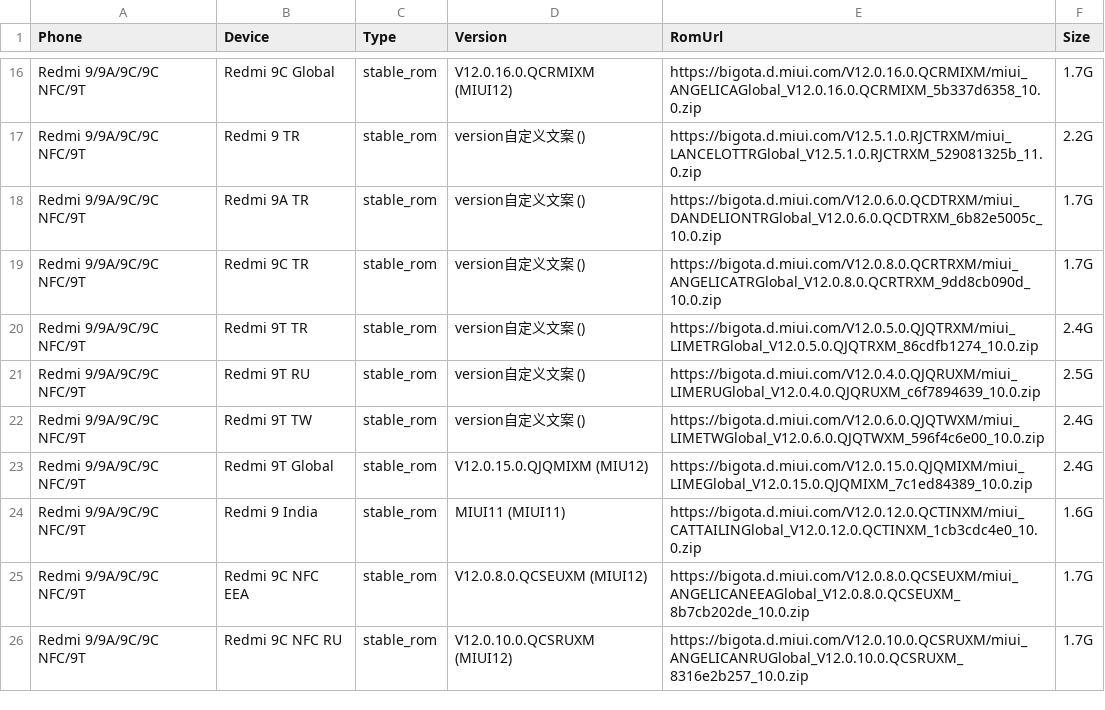
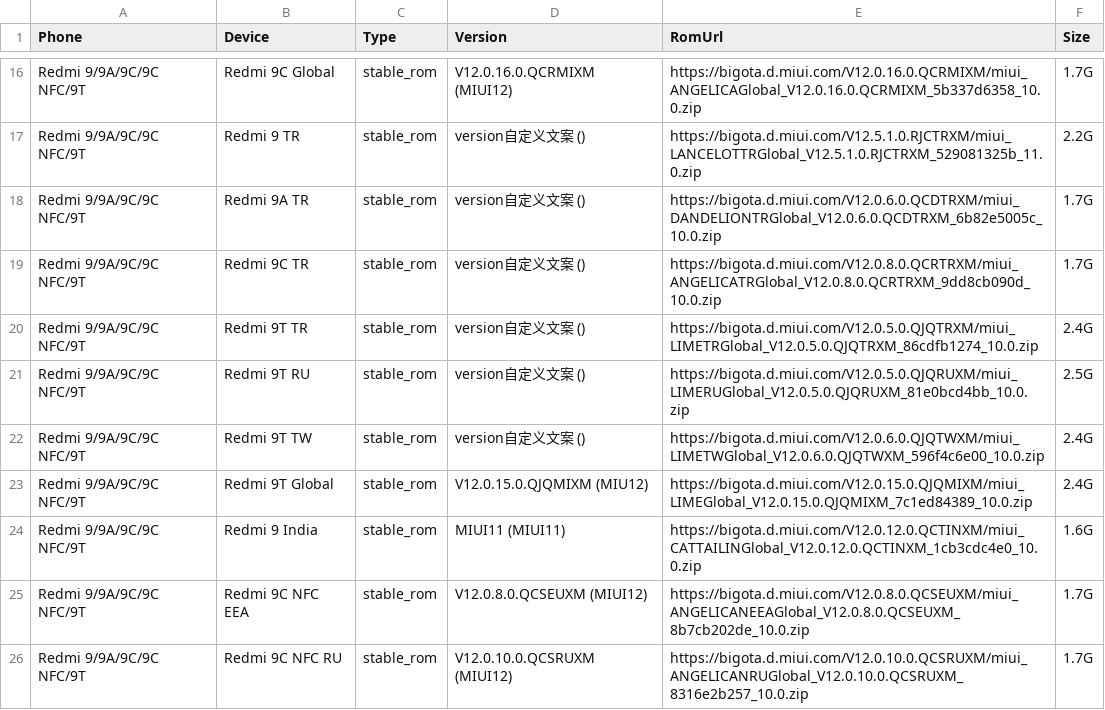
Before and after one commit to wuxianlin/get_android_data, a CSV file: data/miui_global_rom.csv, drawn as a sheet; only a part is shown, gaps mark what is left out.

```diff
--- a/data/miui_global_rom.csv
+++ b/data/miui_global_rom.csv
@@ -20,3 +20,3 @@ Redmi 9/9A/9C/9C NFC/9T,Redmi 9C TR,stable_rom,version自定义文案 (),https:/
 Redmi 9/9A/9C/9C NFC/9T,Redmi 9T TR,stable_rom,version自定义文案 (),https://bigota.d.miui.com/V12.0.5.0.QJQTRXM/miui_LIMETRGlobal_V12.0.5.0.QJQTRXM_86cdfb1274_10.0.zip,2.4G
-Redmi 9/9A/9C/9C NFC/9T,Redmi 9T RU,stable_rom,version自定义文案 (),https://bigota.d.miui.com/V12.0.4.0.QJQRUXM/miui_LIMERUGlobal_V12.0.4.0.QJQRUXM_c6f7894639_10.0.zip,2.5G
+Redmi 9/9A/9C/9C NFC/9T,Redmi 9T RU,stable_rom,version自定义文案 (),https://bigota.d.miui.com/V12.0.5.0.QJQRUXM/miui_LIMERUGlobal_V12.0.5.0.QJQRUXM_81e0bcd4bb_10.0.zip,2.5G
 Redmi 9/9A/9C/9C NFC/9T,Redmi 9T TW,stable_rom,version自定义文案 (),https://bigota.d.miui.com/V12.0.6.0.QJQTWXM/miui_LIMETWGlobal_V12.0.6.0.QJQTWXM_596f4c6e00_10.0.zip,2.4G
```
Also changed, not shown: data/realme_rom.csv.
